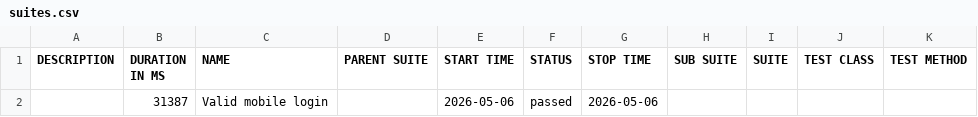
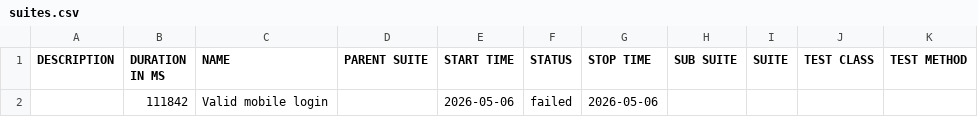
Before and after one commit to RodriethArvine/allure-report, a CSV file: docs/data/suites.csv, drawn as a sheet.

```diff
--- a/docs/data/suites.csv
+++ b/docs/data/suites.csv
@@ -1,2 +1,2 @@
 "DESCRIPTION","DURATION IN MS","NAME","PARENT SUITE","START TIME","STATUS","STOP TIME","SUB SUITE","SUITE","TEST CLASS","TEST METHOD"
-"","31387","Valid mobile login","","2026-05-06","passed","2026-05-06","","","",""
+"","111842","Valid mobile login","","2026-05-06","failed","2026-05-06","","","",""
```
Also changed, not shown: 34 other files.
